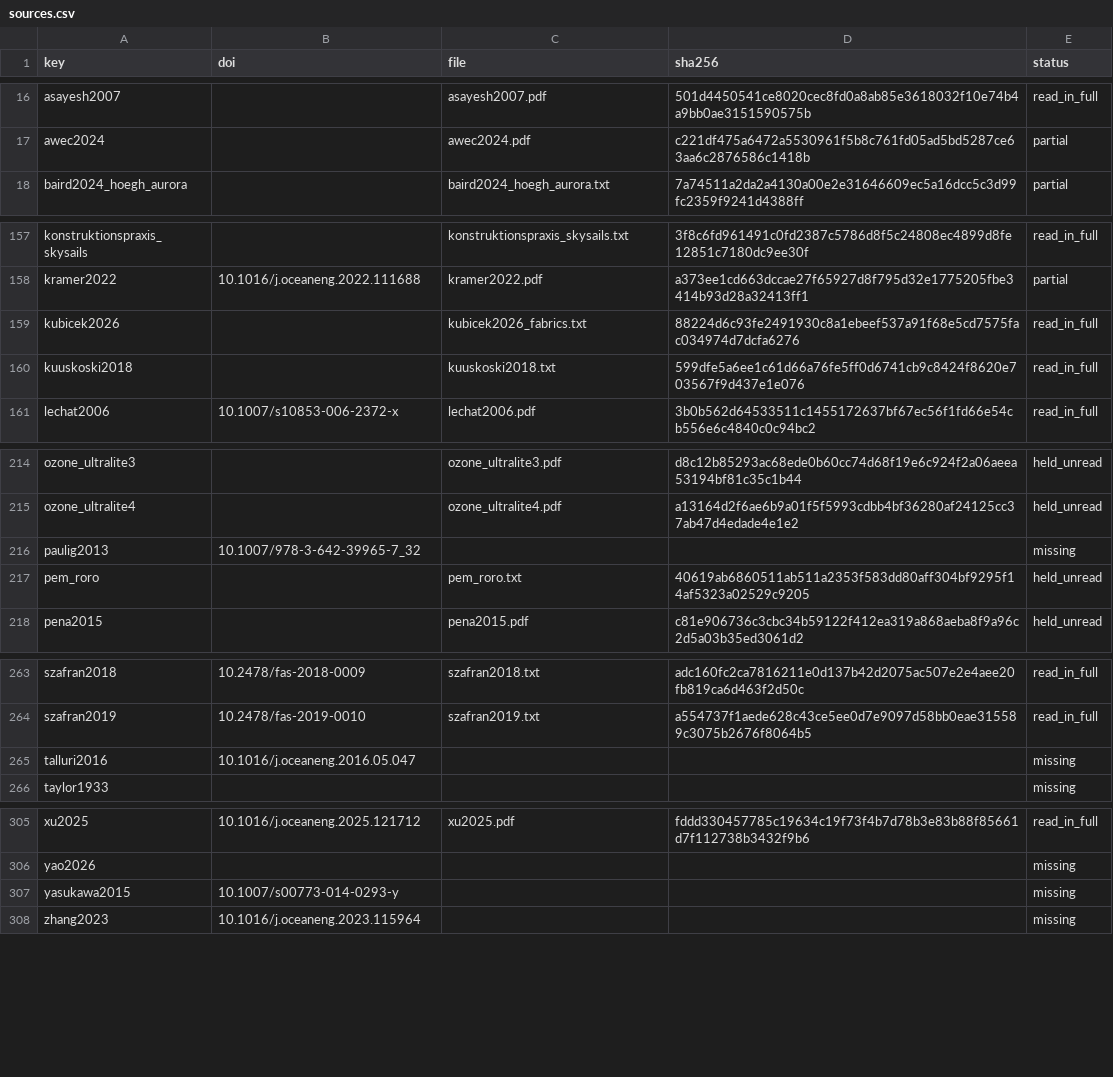
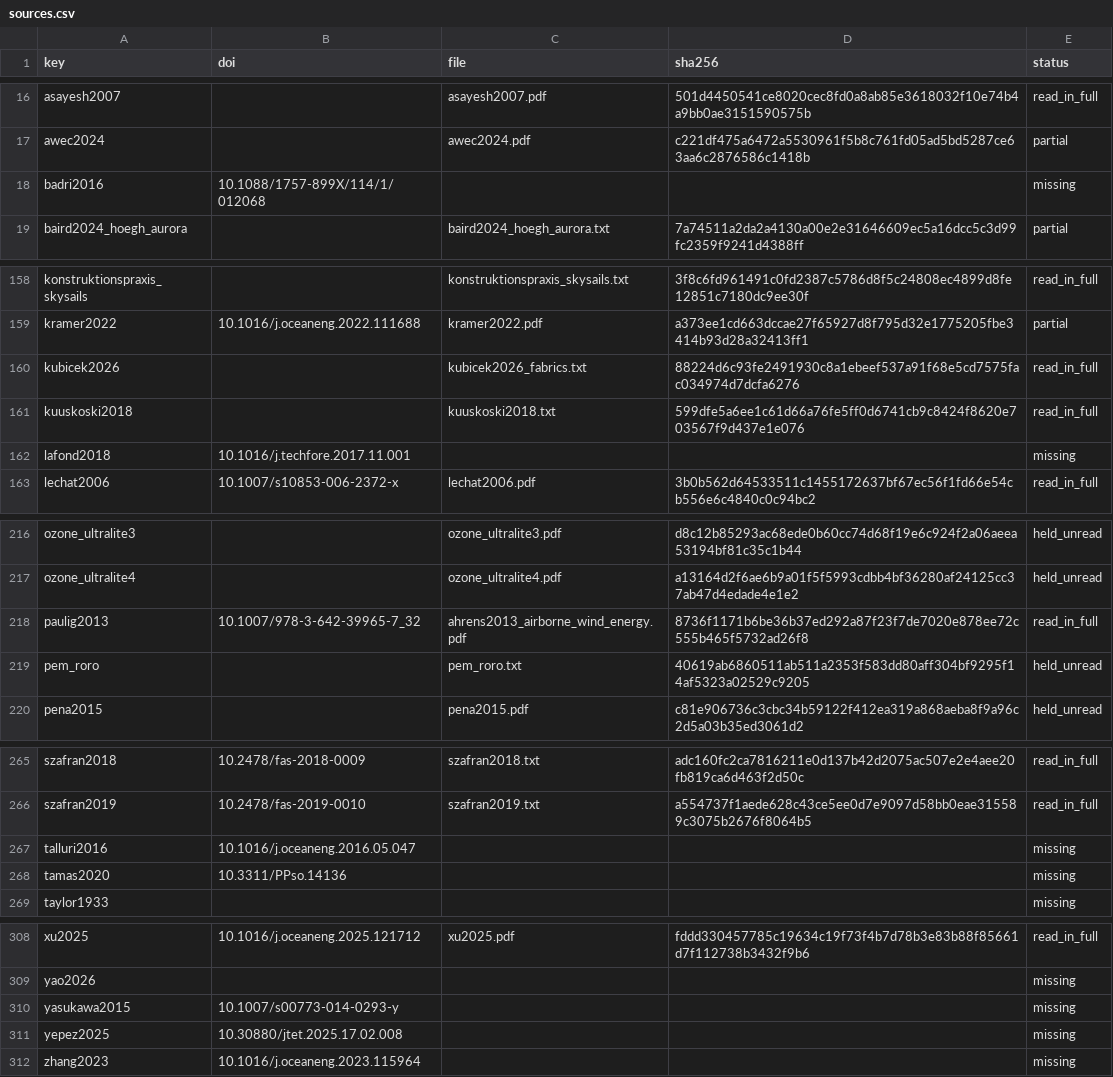
Before and after one commit to 1-Bart-1/WindShipOpt.jl, a CSV file: paper/sources.csv, drawn as a sheet; only a part is shown, gaps mark what is left out.

```diff
--- a/paper/sources.csv
+++ b/paper/sources.csv
@@ -17,2 +17,3 @@ asayesh2007,,asayesh2007.pdf,501d4450541ce8020cec8fd0a8ab85e3618032f10e74b4a9bb0
 awec2024,,awec2024.pdf,c221df475a6472a5530961f5b8c761fd05ad5bd5287ce63aa6c2876586c1418b,partial
+badri2016,10.1088/1757-899X/114/1/012068,,,missing
 baird2024_hoegh_aurora,,baird2024_hoegh_aurora.txt,7a74511a2da2a4130a00e2e31646609ec5a16dcc5c3d99fc2359f9241d4388ff,partial
@@ -160,2 +161,3 @@ kubicek2026,,kubicek2026_fabrics.txt,88224d6c93fe2491930c8a1ebeef537a91f68e5cd75
 kuuskoski2018,,kuuskoski2018.txt,599dfe5a6ee1c61d66a76fe5ff0d6741cb9c8424f8620e703567f9d437e1e076,read_in_full
+lafond2018,10.1016/j.techfore.2017.11.001,,,missing
 lechat2006,10.1007/s10853-006-2372-x,lechat2006.pdf,3b0b562d64533511c1455172637bf67ec56f1fd66e54cb556e6c4840c0c94bc2,read_in_full
@@ -215,3 +217,3 @@ ozone_ultralite3,,ozone_ultralite3.pdf,d8c12b85293ac68ede0b60cc74d68f19e6c924f2a
 ozone_ultralite4,,ozone_ultralite4.pdf,a13164d2f6ae6b9a01f5f5993cdbb4bf36280af24125cc37ab47d4edade4e1e2,held_unread
-paulig2013,10.1007/978-3-642-39965-7_32,,,missing
+paulig2013,10.1007/978-3-642-39965-7_32,ahrens2013_airborne_wind_energy.pdf,8736f1171b6be36b37ed292a87f23f7de7020e878ee72c555b465f5732ad26f8,read_in_full
 pem_roro,,pem_roro.txt,40619ab6860511ab511a2353f583dd80aff304bf9295f14af5323a02529c9205,held_unread
@@ -265,2 +267,3 @@ szafran2019,10.2478/fas-2019-0010,szafran2019.txt,a554737f1aede628c43ce5ee0d7e90
 talluri2016,10.1016/j.oceaneng.2016.05.047,,,missing
+tamas2020,10.3311/PPso.14136,,,missing
 taylor1933,,,,missing
@@ -307,2 +310,3 @@ yao2026,,,,missing
 yasukawa2015,10.1007/s00773-014-0293-y,,,missing
+yepez2025,10.30880/jtet.2025.17.02.008,,,missing
 zhang2023,10.1016/j.oceaneng.2023.115964,,,missing
```
Also changed, not shown: 3 other files.
